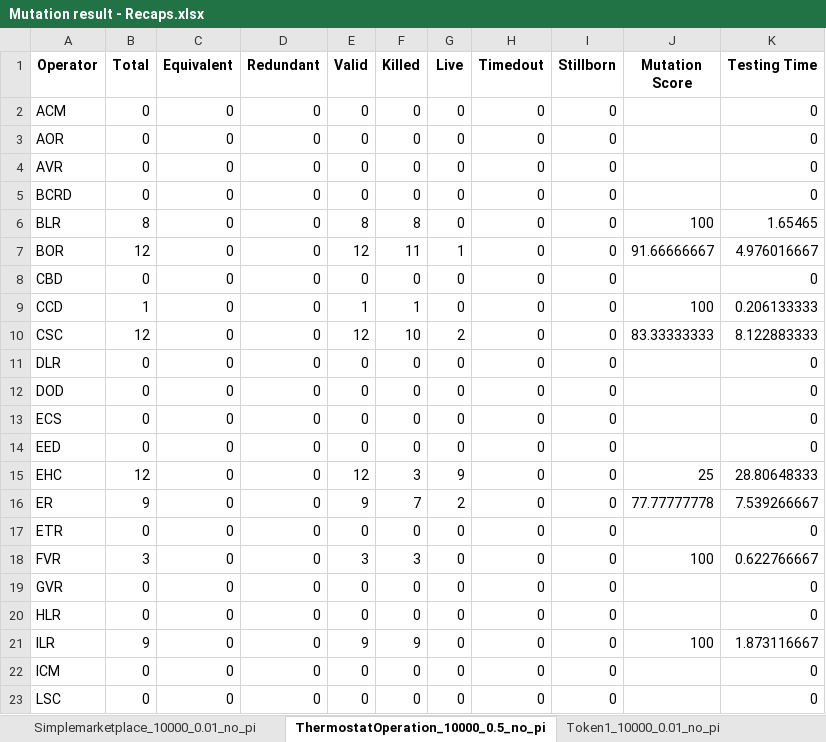
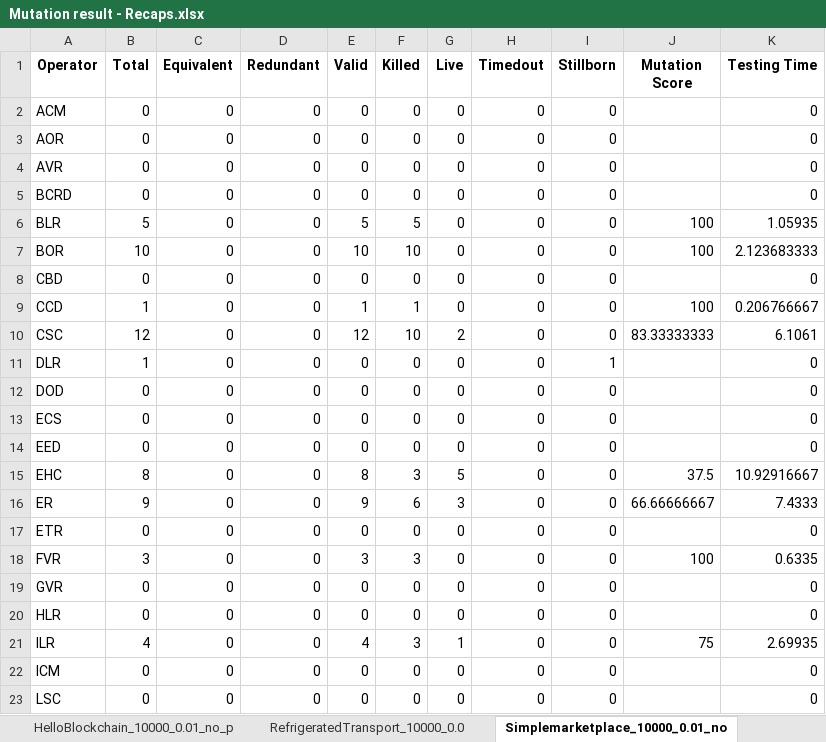
Before and after one commit to loctet/Edam-Studio, an Excel workbook: EXPERIMENT_DATA/Mutation result - Recaps.xlsx, sheet Simplemarketplace_10000_0.01_no, drawn as a sheet; only a part is shown; values as stored, in another font and other column widths than the file's, no borders; the diff covers the shown part only; the diff names each change by its address in the sheet, - before the commit and + after, or states it on an @@ line.

```diff
--- a/EXPERIMENT_DATA/Mutation result - Recaps.xlsx (sheet Simplemarketplace_10000_0.01_no)
+++ b/EXPERIMENT_DATA/Mutation result - Recaps.xlsx (sheet Simplemarketplace_10000_0.01_no)
-sheet tab: Simplemarketplace_10000_0.01_no_pi
+sheet tab: RefrigeratedTransport_10000_0.0
-sheet tab: ThermostatOperation_10000_0.5_no_pi
+sheet tab: Simplemarketplace_10000_0.01_no
-B6 (Total): 8
+B6 (Total): 5
-E6 (Valid): 8
+E6 (Valid): 5
-F6 (Killed): 8
+F6 (Killed): 5
-K6 (Testing Time): 1.65465
+K6 (Testing Time): 1.05935
-B7 (Total): 12
+B7 (Total): 10
-E7 (Valid): 12
+E7 (Valid): 10
-F7 (Killed): 11
+F7 (Killed): 10
-G7 (Live): 1
+G7 (Live): 0
-J7 (Mutation Score): 91.66666667
+J7 (Mutation Score): 100
-K7 (Testing Time): 4.976016667
+K7 (Testing Time): 2.123683333
-K9 (Testing Time): 0.206133333
+K9 (Testing Time): 0.206766667
-K10 (Testing Time): 8.122883333
+K10 (Testing Time): 6.1061
-B11 (Total): 0
+B11 (Total): 1
-I11 (Stillborn): 0
+I11 (Stillborn): 1
-B15 (Total): 12
+B15 (Total): 8
-E15 (Valid): 12
+E15 (Valid): 8
-G15 (Live): 9
+G15 (Live): 5
-J15 (Mutation Score): 25
+J15 (Mutation Score): 37.5
-K15 (Testing Time): 28.80648333
+K15 (Testing Time): 10.92916667
-F16 (Killed): 7
+F16 (Killed): 6
-G16 (Live): 2
+G16 (Live): 3
-J16 (Mutation Score): 77.77777778
+J16 (Mutation Score): 66.66666667
-K16 (Testing Time): 7.539266667
+K16 (Testing Time): 7.4333
-K18 (Testing Time): 0.622766667
+K18 (Testing Time): 0.6335
-B21 (Total): 9
+B21 (Total): 4
-E21 (Valid): 9
+E21 (Valid): 4
-F21 (Killed): 9
+F21 (Killed): 3
-G21 (Live): 0
+G21 (Live): 1
-J21 (Mutation Score): 100
+J21 (Mutation Score): 75
-K21 (Testing Time): 1.873116667
+K21 (Testing Time): 2.69935
```
Also changed, not shown: 15 edited cells elsewhere in this sheet, sheet HelloBlockchain_10000_0.01_no_p, sheet Recap, sheet RefrigeratedTransport_10000_0.0, sheet WalletContract_10000_0.01_no_pi, sheet DefectiveCounter_10000_0.01_no_, sheet DefectiveCounter_10000_0.5_no_p, 7 more sheets, other sheet tabs, 4 other files.
